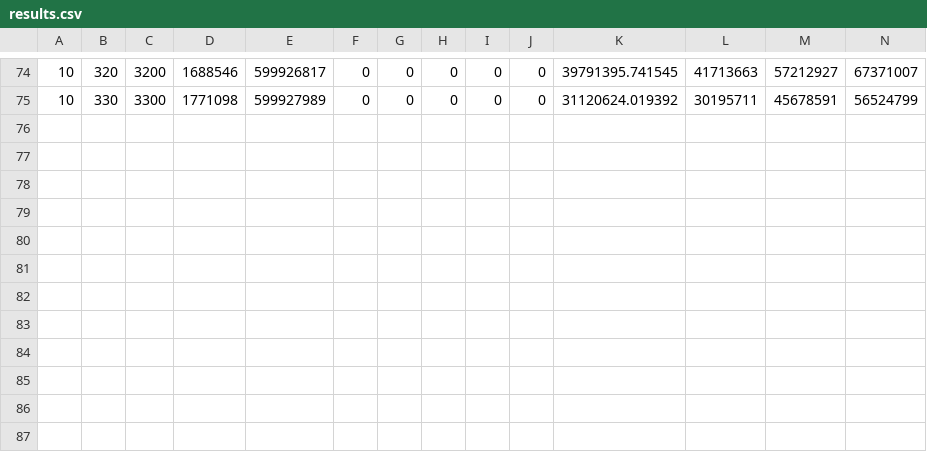
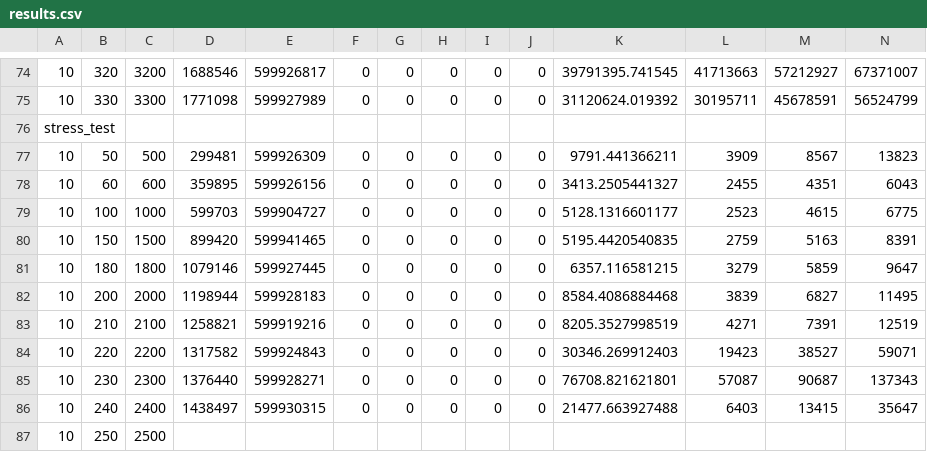
Before and after one commit to bartoszkuziemski/master-thesis, a CSV file: wrk/results.csv, drawn as a sheet; only a part is shown, gaps mark what is left out; rows hold the shown columns only; the diff names each change by its address in the sheet, - before the commit and + after, or states it on an @@ line.

Commit message:
official_results quarkus stress test update

```diff
--- a/wrk/results.csv
+++ b/wrk/results.csv
+row 76: stress_test
+row 77: 10 | 50 | 500 | 299481 | 599926309 | 0 | 0 | 0 | 0 | 0 | 9791.441366211 | 3909 | 8567 | 13823
+row 78: 10 | 60 | 600 | 359895 | 599926156 | 0 | 0 | 0 | 0 | 0 | 3413.2505441327 | 2455 | 4351 | 6043
+row 79: 10 | 100 | 1000 | 599703 | 599904727 | 0 | 0 | 0 | 0 | 0 | 5128.1316601177 | 2523 | 4615 | 6775
+row 80: 10 | 150 | 1500 | 899420 | 599941465 | 0 | 0 | 0 | 0 | 0 | 5195.4420540835 | 2759 | 5163 | 8391
+row 81: 10 | 180 | 1800 | 1079146 | 599927445 | 0 | 0 | 0 | 0 | 0 | 6357.116581215 | 3279 | 5859 | 9647
+row 82: 10 | 200 | 2000 | 1198944 | 599928183 | 0 | 0 | 0 | 0 | 0 | 8584.4086884468 | 3839 | 6827 | 11495
+row 83: 10 | 210 | 2100 | 1258821 | 599919216 | 0 | 0 | 0 | 0 | 0 | 8205.3527998519 | 4271 | 7391 | 12519
+row 84: 10 | 220 | 2200 | 1317582 | 599924843 | 0 | 0 | 0 | 0 | 0 | 30346.269912403 | 19423 | 38527 | 59071
+row 85: 10 | 230 | 2300 | 1376440 | 599928271 | 0 | 0 | 0 | 0 | 0 | 76708.821621801 | 57087 | 90687 | 137343
+row 86: 10 | 240 | 2400 | 1438497 | 599930315 | 0 | 0 | 0 | 0 | 0 | 21477.663927488 | 6403 | 13415 | 35647
+row 87: 10 | 250 | 2500
```
Also changed, not shown: results/official_results.csv, 1 other file.
